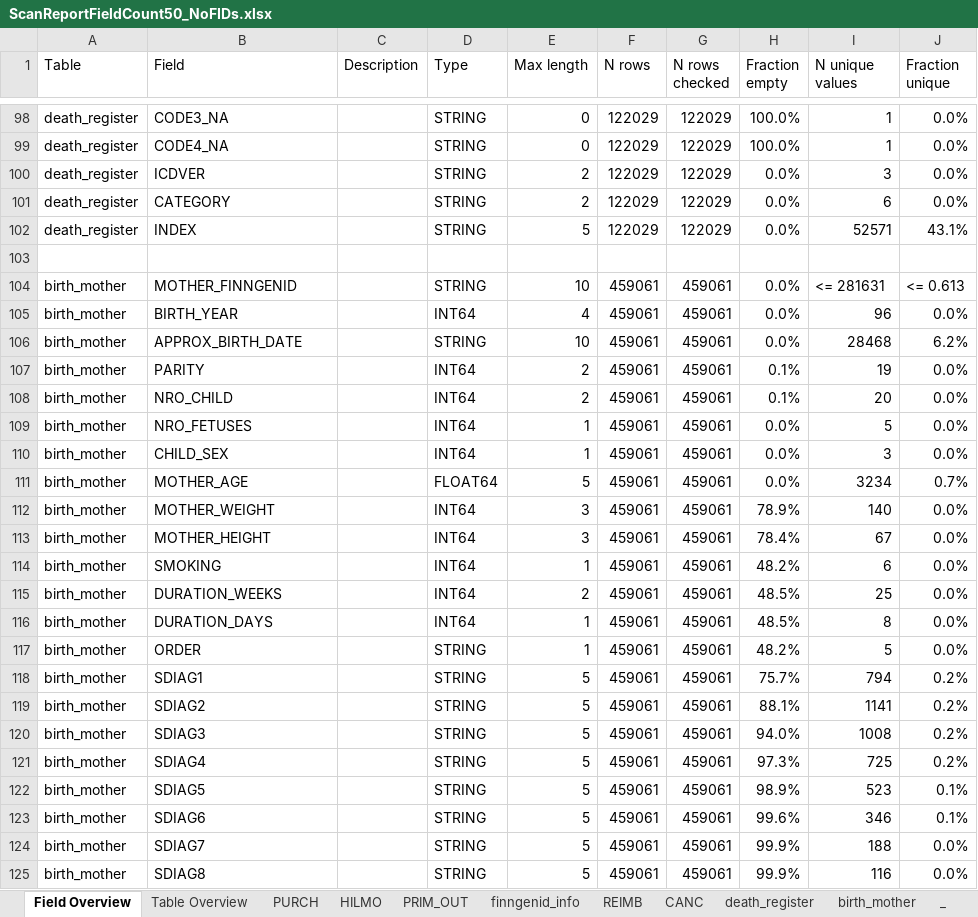
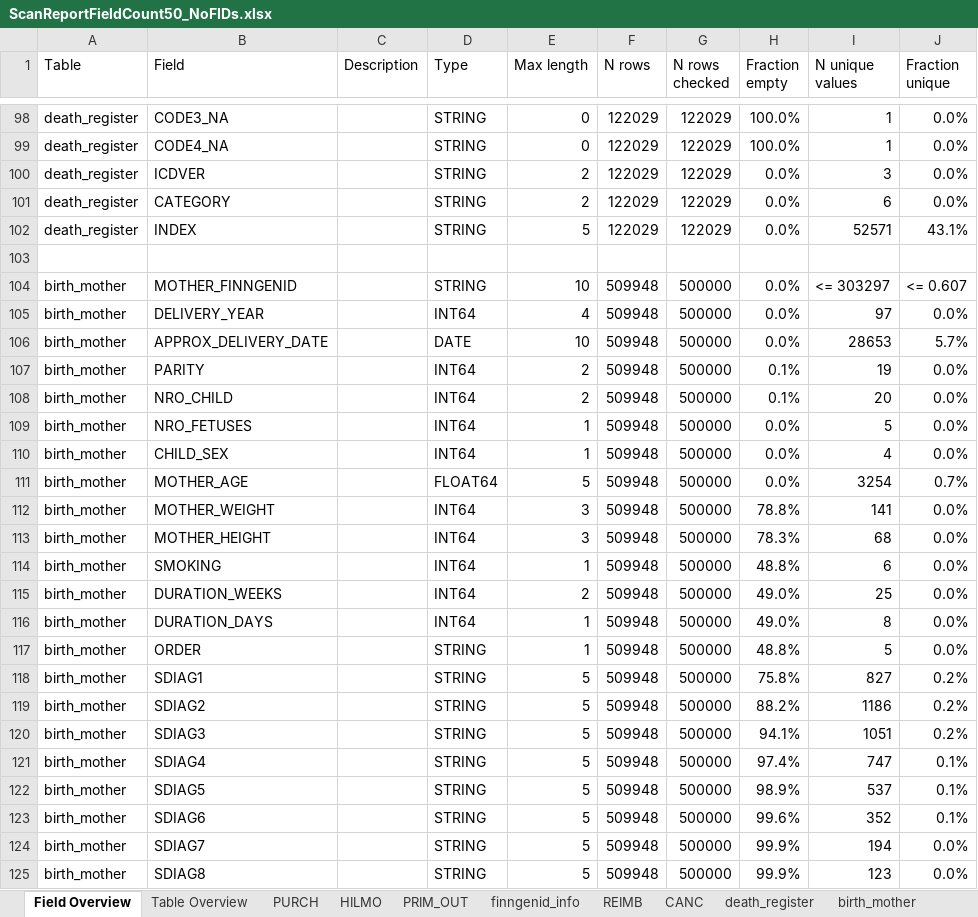
Before and after one commit to FINNGEN/ETL, an Excel workbook: 2_etl_specifications/scanreports/ScanReportFieldCount50_NoFIDs.xlsx, sheet Field Overview, drawn as a sheet; only a part is shown, gaps mark what is left out; values as stored, in another font and other column widths than the file's, no borders; the diff covers the shown part only; the diff names each change by its address in the sheet, - before the commit and + after, or states it on an @@ line.

```diff
--- a/2_etl_specifications/scanreports/ScanReportFieldCount50_NoFIDs.xlsx (sheet Field Overview)
+++ b/2_etl_specifications/scanreports/ScanReportFieldCount50_NoFIDs.xlsx (sheet Field Overview)
-F104:F125 (N rows): 459061
+F104:F125 (N rows): 509948
-G104:G125 (N rows checked): 459061
+G104:G125 (N rows checked): 500000
-I104 (N unique values): <= 281631
+I104 (N unique values): <= 303297
-J104 (Fraction unique): <= 0.613
+J104 (Fraction unique): <= 0.607
-B105 (Field): BIRTH_YEAR
+B105 (Field): DELIVERY_YEAR
-I105 (N unique values): 96
+I105 (N unique values): 97
-B106 (Field): APPROX_BIRTH_DATE
+B106 (Field): APPROX_DELIVERY_DATE
-D106 (Type): STRING
+D106 (Type): DATE
-I106 (N unique values): 28468
+I106 (N unique values): 28653
-J106 (Fraction unique): 6.2%
+J106 (Fraction unique): 5.7%
-I110 (N unique values): 3
+I110 (N unique values): 4
-I111 (N unique values): 3234
+I111 (N unique values): 3254
-H112 (Fraction empty): 78.9%
+H112 (Fraction empty): 78.8%
-I112 (N unique values): 140
+I112 (N unique values): 141
-H113 (Fraction empty): 78.4%
+H113 (Fraction empty): 78.3%
-I113 (N unique values): 67
+I113 (N unique values): 68
-H114 (Fraction empty): 48.2%
+H114 (Fraction empty): 48.8%
-H115:H116 (Fraction empty): 48.5%
+H115:H116 (Fraction empty): 49.0%
-H117 (Fraction empty): 48.2%
+H117 (Fraction empty): 48.8%
-H118 (Fraction empty): 75.7%
+H118 (Fraction empty): 75.8%
-I118 (N unique values): 794
+I118 (N unique values): 827
-H119 (Fraction empty): 88.1%
+H119 (Fraction empty): 88.2%
-I119 (N unique values): 1141
+I119 (N unique values): 1186
-H120 (Fraction empty): 94.0%
+H120 (Fraction empty): 94.1%
-I120 (N unique values): 1008
+I120 (N unique values): 1051
-H121 (Fraction empty): 97.3%
+H121 (Fraction empty): 97.4%
-I121 (N unique values): 725
+I121 (N unique values): 747
-J121 (Fraction unique): 0.2%
+J121 (Fraction unique): 0.1%
-I122 (N unique values): 523
+I122 (N unique values): 537
-I123 (N unique values): 346
+I123 (N unique values): 352
-I124 (N unique values): 188
+I124 (N unique values): 194
-I125 (N unique values): 116
+I125 (N unique values): 123
```
Also changed, not shown: other rows of this sheet, sheet birth_mother, sheet Table Overview, other sheet tabs, 12 other files.
